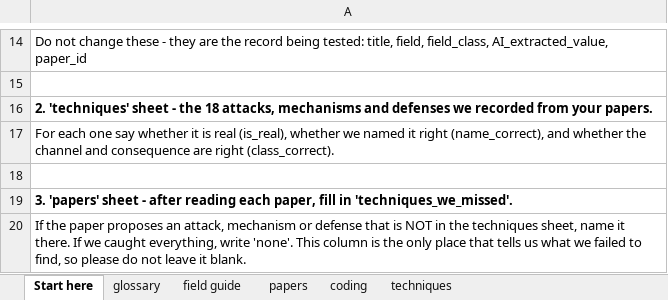
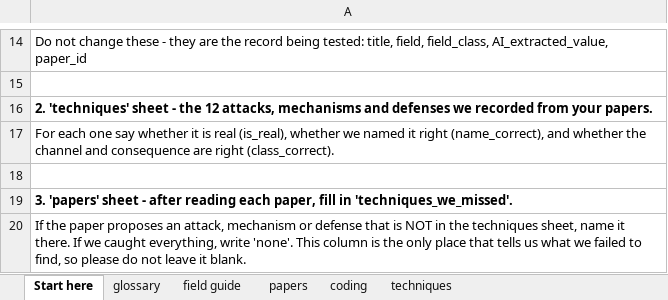
Before and after one commit to Nyamtulla/context_poison, an Excel workbook: data/exports/validation_study/packets/week-1/packet-2.xlsx, sheet Start here, drawn as a sheet; only a part is shown, gaps mark what is left out; values as stored, in another font and other column widths than the file's, no borders; the diff names each change by its address in the sheet, - before the commit and + after, or states it on an @@ line.

```diff
--- a/data/exports/validation_study/packets/week-1/packet-2.xlsx (sheet Start here)
+++ b/data/exports/validation_study/packets/week-1/packet-2.xlsx (sheet Start here)
-A16: …- the 18 attacks, mechanisms…
+A16: …- the 12 attacks, mechanisms…
```
Also changed, not shown: sheet coding, sheet techniques, sheet papers, data/exports/validation_study/packets/week-1/packet-1.xlsx, data/exports/validation_study/packets/week-1/packet-3.xlsx, 7 other files.
